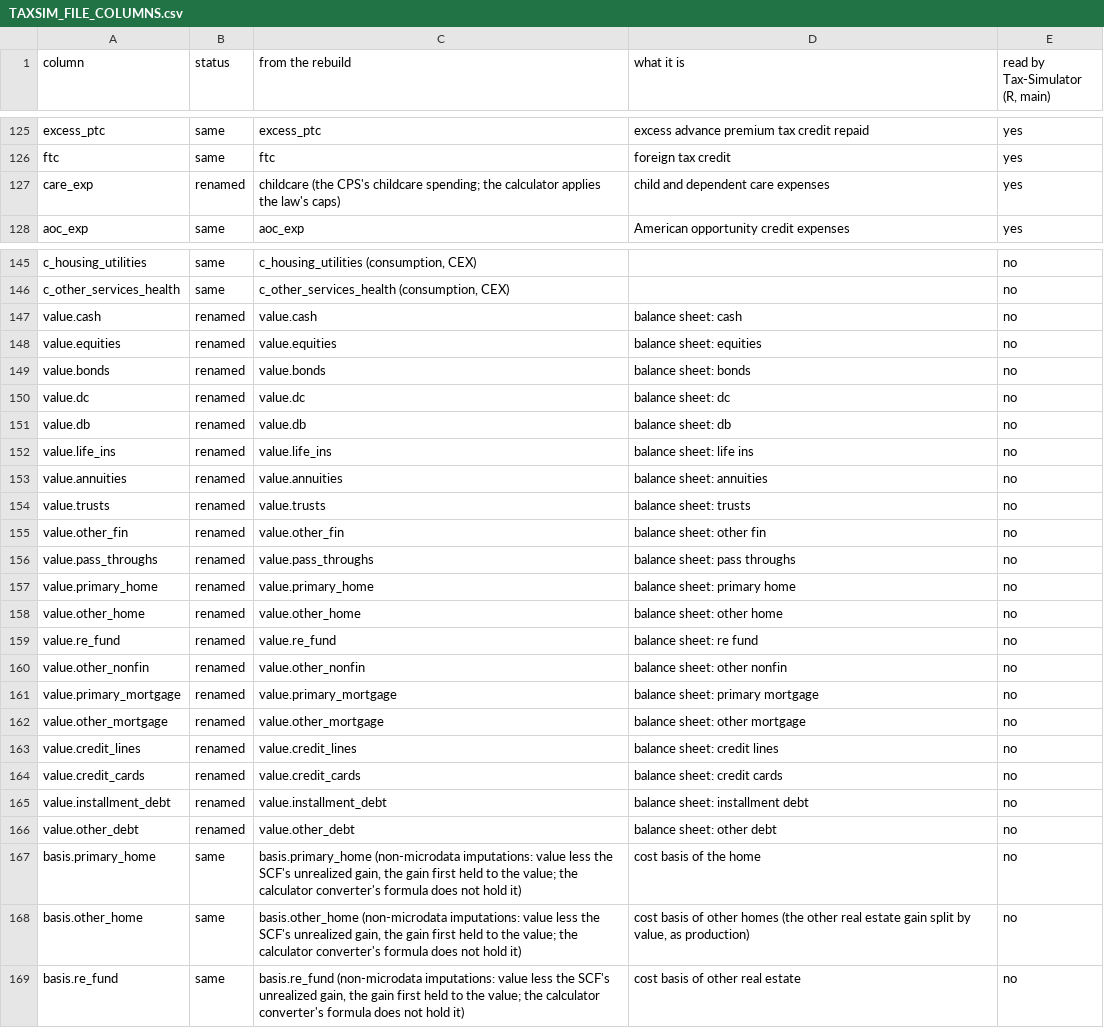
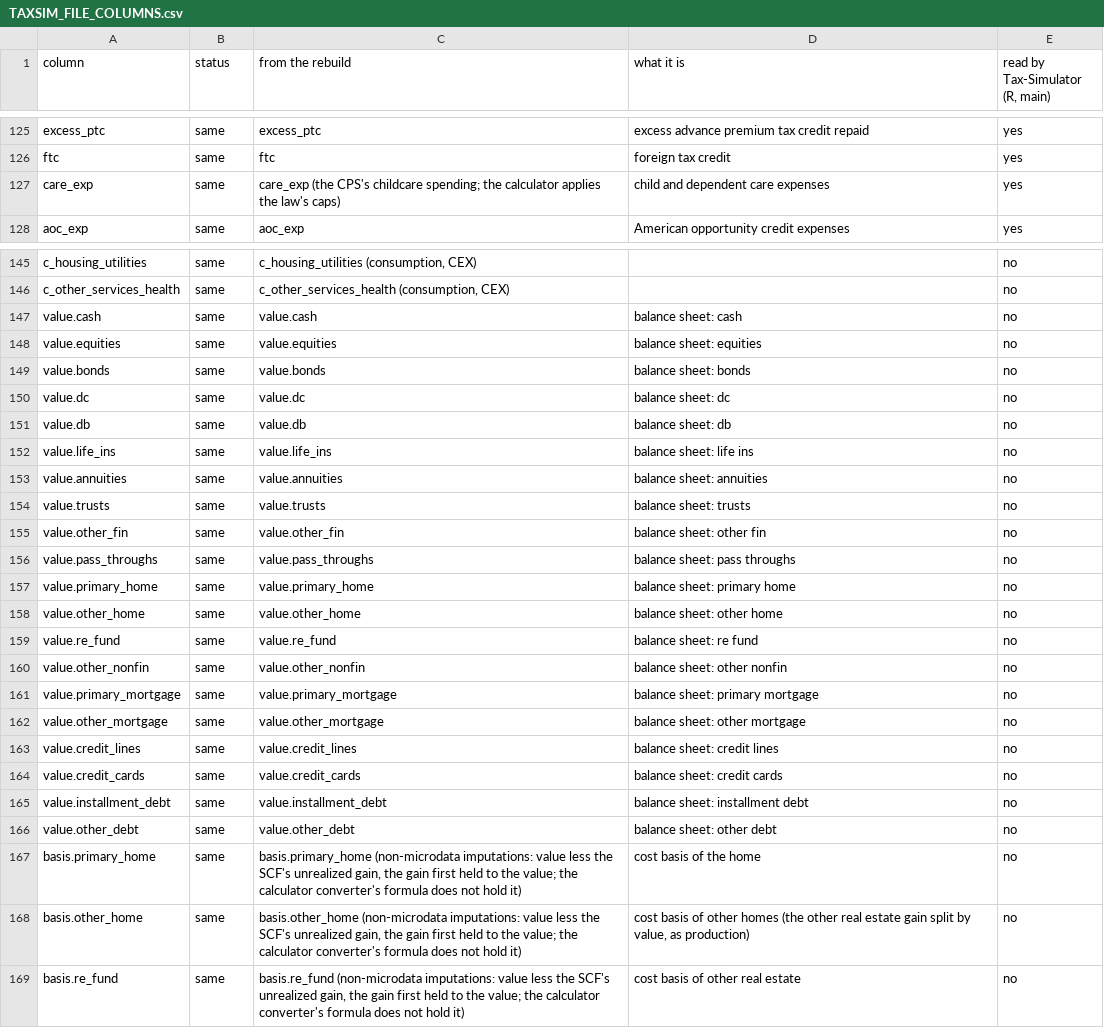
Before and after one commit to Budget-Lab-Yale/Tax-Data, a CSV file: research/rebuild/TAXSIM_FILE_COLUMNS.csv, drawn as a sheet; only a part is shown, gaps mark what is left out; the diff covers the shown part only.

```diff
--- a/research/rebuild/TAXSIM_FILE_COLUMNS.csv
+++ b/research/rebuild/TAXSIM_FILE_COLUMNS.csv
@@ -126,3 +126,3 @@ excess_ptc,same,excess_ptc,excess advance premium tax credit repaid,yes
 ftc,same,ftc,foreign tax credit,yes
-care_exp,renamed,childcare (the CPS's childcare spending; the calculator applies the law's caps),child and dependent care expenses,yes
+care_exp,same,care_exp (the CPS's childcare spending; the calculator applies the law's caps),child and dependent care expenses,yes
 aoc_exp,same,aoc_exp,American opportunity credit expenses,yes
@@ -146,22 +146,22 @@ c_housing_utilities,same,"c_housing_utilities (consumption, CEX)",,no
 c_other_services_health,same,"c_other_services_health (consumption, CEX)",,no
-value.cash,renamed,value.cash,balance sheet: cash,no
-value.equities,renamed,value.equities,balance sheet: equities,no
-value.bonds,renamed,value.bonds,balance sheet: bonds,no
-value.dc,renamed,value.dc,balance sheet: dc,no
-value.db,renamed,value.db,balance sheet: db,no
-value.life_ins,renamed,value.life_ins,balance sheet: life ins,no
-value.annuities,renamed,value.annuities,balance sheet: annuities,no
-value.trusts,renamed,value.trusts,balance sheet: trusts,no
-value.other_fin,renamed,value.other_fin,balance sheet: other fin,no
-value.pass_throughs,renamed,value.pass_throughs,balance sheet: pass throughs,no
-value.primary_home,renamed,value.primary_home,balance sheet: primary home,no
-value.other_home,renamed,value.other_home,balance sheet: other home,no
-value.re_fund,renamed,value.re_fund,balance sheet: re fund,no
-value.other_nonfin,renamed,value.other_nonfin,balance sheet: other nonfin,no
-value.primary_mortgage,renamed,value.primary_mortgage,balance sheet: primary mortgage,no
-value.other_mortgage,renamed,value.other_mortgage,balance sheet: other mortgage,no
-value.credit_lines,renamed,value.credit_lines,balance sheet: credit lines,no
-value.credit_cards,renamed,value.credit_cards,balance sheet: credit cards,no
-value.installment_debt,renamed,value.installment_debt,balance sheet: installment debt,no
-value.other_debt,renamed,value.other_debt,balance sheet: other debt,no
+value.cash,same,value.cash,balance sheet: cash,no
+value.equities,same,value.equities,balance sheet: equities,no
+value.bonds,same,value.bonds,balance sheet: bonds,no
+value.dc,same,value.dc,balance sheet: dc,no
+value.db,same,value.db,balance sheet: db,no
+value.life_ins,same,value.life_ins,balance sheet: life ins,no
+value.annuities,same,value.annuities,balance sheet: annuities,no
+value.trusts,same,value.trusts,balance sheet: trusts,no
+value.other_fin,same,value.other_fin,balance sheet: other fin,no
+value.pass_throughs,same,value.pass_throughs,balance sheet: pass throughs,no
+value.primary_home,same,value.primary_home,balance sheet: primary home,no
+value.other_home,same,value.other_home,balance sheet: other home,no
+value.re_fund,same,value.re_fund,balance sheet: re fund,no
+value.other_nonfin,same,value.other_nonfin,balance sheet: other nonfin,no
+value.primary_mortgage,same,value.primary_mortgage,balance sheet: primary mortgage,no
+value.other_mortgage,same,value.other_mortgage,balance sheet: other mortgage,no
+value.credit_lines,same,value.credit_lines,balance sheet: credit lines,no
+value.credit_cards,same,value.credit_cards,balance sheet: credit cards,no
+value.installment_debt,same,value.installment_debt,balance sheet: installment debt,no
+value.other_debt,same,value.other_debt,balance sheet: other debt,no
 basis.primary_home,same,"basis.primary_home (non-microdata imputations: value less the SCF's unrealized gain, the gain first held to the value; the calculator converter's formula does not hold it)",cost basis of the home,no
```
Also changed, not shown: 41 edited cells elsewhere in this file, 2 other files.
